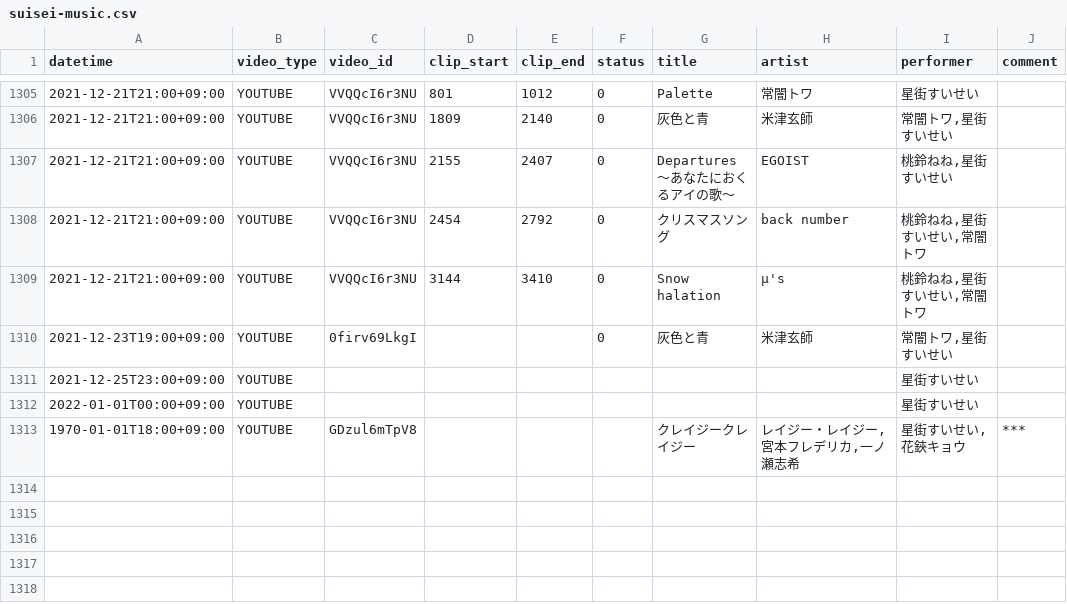
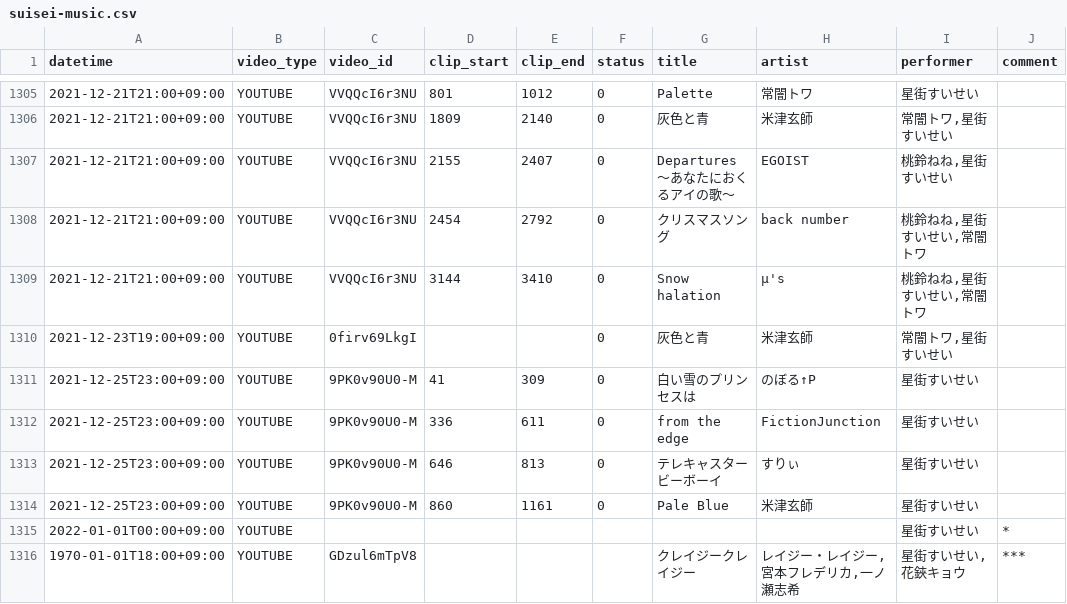
Before and after one commit to suisei-cn/suisei-music, a CSV file: suisei-music.csv, drawn as a sheet; only a part is shown, gaps mark what is left out.

Commit message:
2021-12-25 Chirstmas Relay

```diff
--- a/suisei-music.csv
+++ b/suisei-music.csv
@@ -1310,4 +1310,7 @@ datetime,video_type,video_id,clip_start,clip_end,status,title,artist,performer,c
 2021-12-23T19:00+09:00,YOUTUBE,0firv69LkgI,,,0,灰色と青,米津玄師,"常闇トワ,星街すいせい",
-2021-12-25T23:00+09:00,YOUTUBE,,,,,,,星街すいせい,
-2022-01-01T00:00+09:00,YOUTUBE,,,,,,,星街すいせい,
+2021-12-25T23:00+09:00,YOUTUBE,9PK0v90U0-M,41,309,0,白い雪のプリンセスは,のぼる↑P,星街すいせい,
+2021-12-25T23:00+09:00,YOUTUBE,9PK0v90U0-M,336,611,0,from the edge,FictionJunction,星街すいせい,
+2021-12-25T23:00+09:00,YOUTUBE,9PK0v90U0-M,646,813,0,テレキャスタービーボーイ,すりぃ,星街すいせい,
+2021-12-25T23:00+09:00,YOUTUBE,9PK0v90U0-M,860,1161,0,Pale Blue,米津玄師,星街すいせい,
+2022-01-01T00:00+09:00,YOUTUBE,,,,,,,星街すいせい,*
 1970-01-01T18:00+09:00,YOUTUBE,GDzul6mTpV8,,,,クレイジークレイジー,"レイジー・レイジー,宮本フレデリカ,一ノ瀬志希","星街すいせい,花鋏キョウ",***
```
